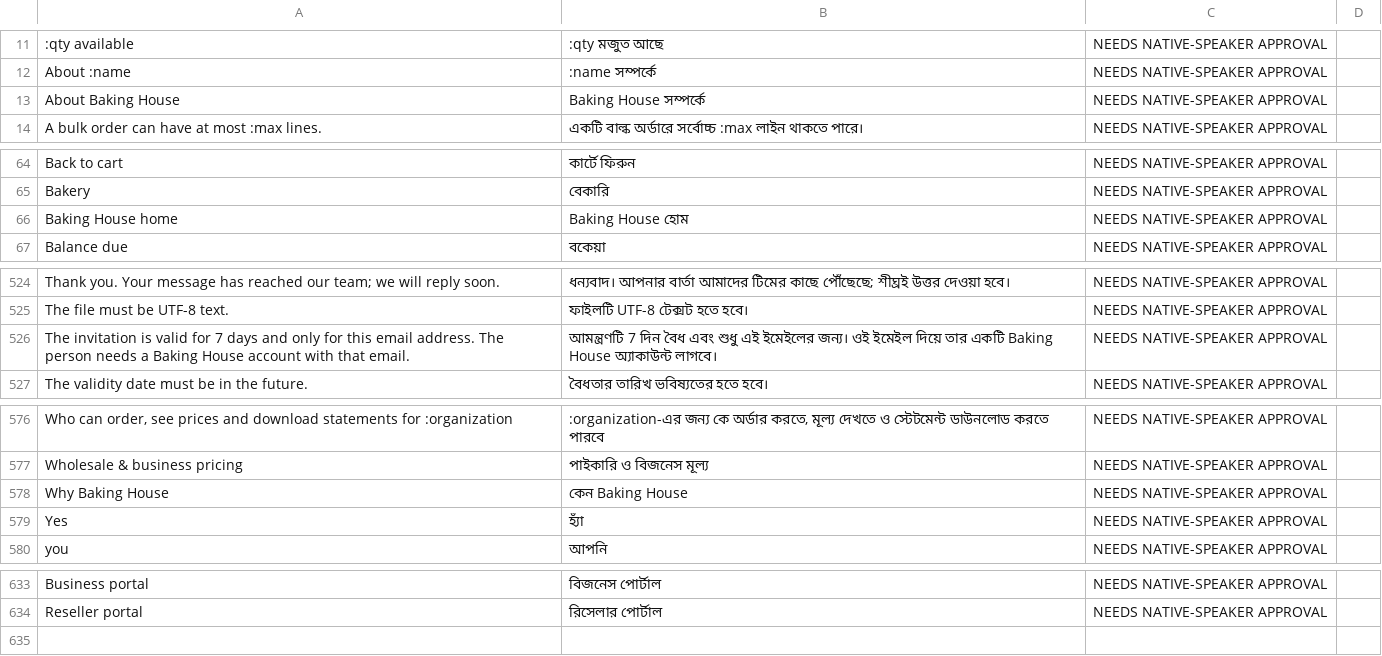
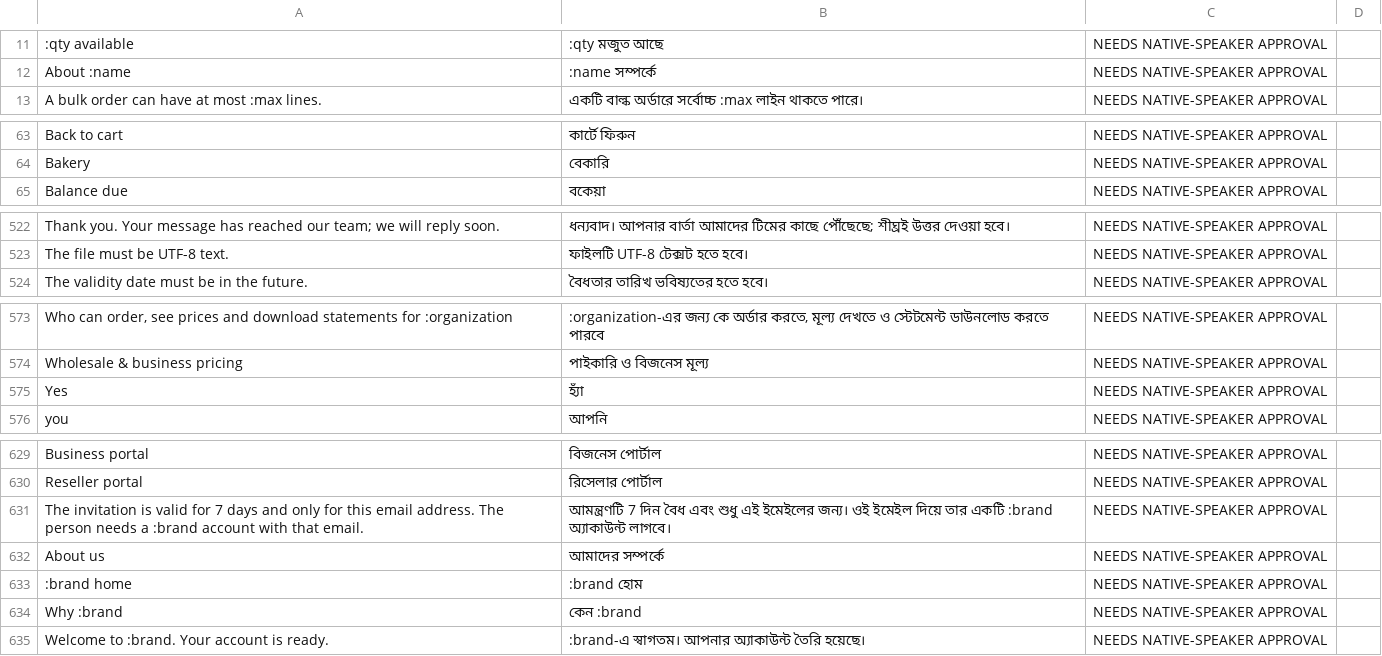
Before and after one commit to arnobai70-del/Baking_House_, a CSV file: docs/bangla-review.csv, drawn as a sheet; only a part is shown, gaps mark what is left out; removed rows and columns are numbered as before the commit, all else as after; the diff names each change by its address in the sheet, - before the commit and + after, or states it on an @@ line.

```diff
--- a/docs/bangla-review.csv
+++ b/docs/bangla-review.csv
-row 13: About Baking House | Baking House সম্পর্কে | NEEDS NATIVE-SPEAKER APPROVAL
-row 66: Baking House home | Baking House হোম | NEEDS NATIVE-SPEAKER APPROVAL
-row 526: The invitation is valid for 7 days and only for this email address. The person needs a Baking House account with that email. | আমন্ত্রণটি 7 দিন বৈধ এবং শুধু এই ইমেইলের জন্য। ওই ইমেইল দিয়ে তার একটি Baking House অ্যাকাউন্ট লাগবে। | NEEDS NATIVE-SPEAKER APPROVAL
-row 578: Why Baking House | কেন Baking House | NEEDS NATIVE-SPEAKER APPROVAL
+row 631: The invitation is valid for 7 days and only for this email address. The person needs a :brand account with that email. | আমন্ত্রণটি 7 দিন বৈধ এবং শুধু এই ইমেইলের জন্য। ওই ইমেইল দিয়ে তার একটি :brand অ্যাকাউন্ট লাগবে। | NEEDS NATIVE-SPEAKER APPROVAL
+row 632: About us | আমাদের সম্পর্কে | NEEDS NATIVE-SPEAKER APPROVAL
+row 633: :brand home | :brand হোম | NEEDS NATIVE-SPEAKER APPROVAL
+row 634: Why :brand | কেন :brand | NEEDS NATIVE-SPEAKER APPROVAL
+row 635: Welcome to :brand. Your account is ready. | :brand-এ স্বাগতম। আপনার অ্যাকাউন্ট তৈরি হয়েছে। | NEEDS NATIVE-SPEAKER APPROVAL
```
Also changed, not shown: 36 other files.
